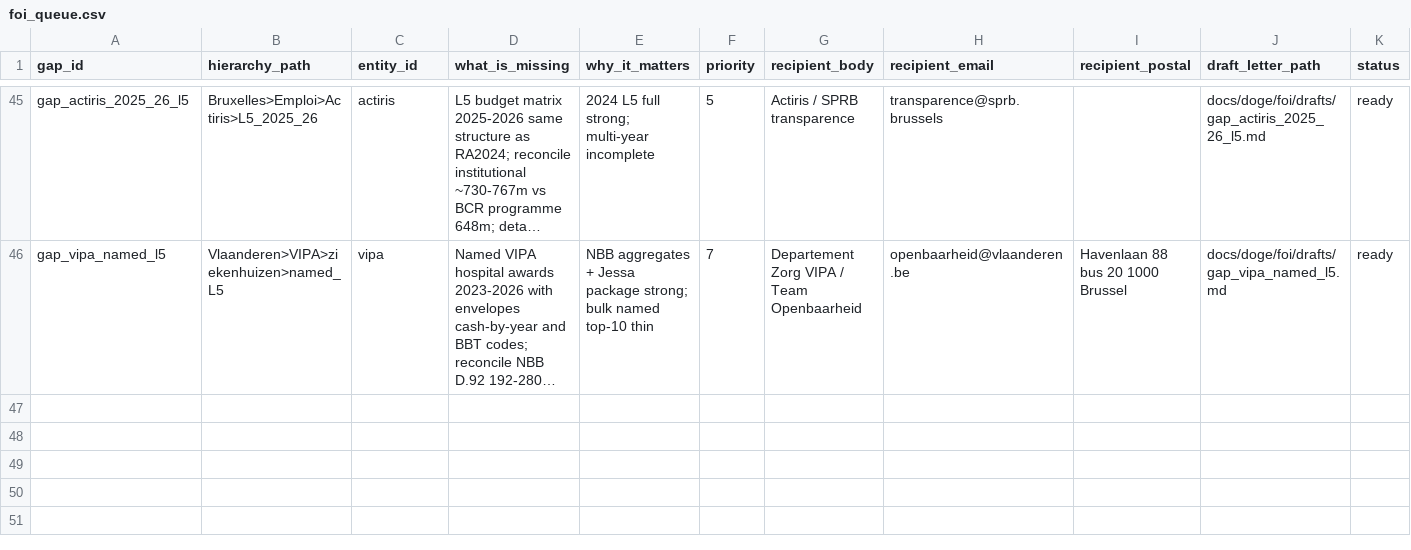
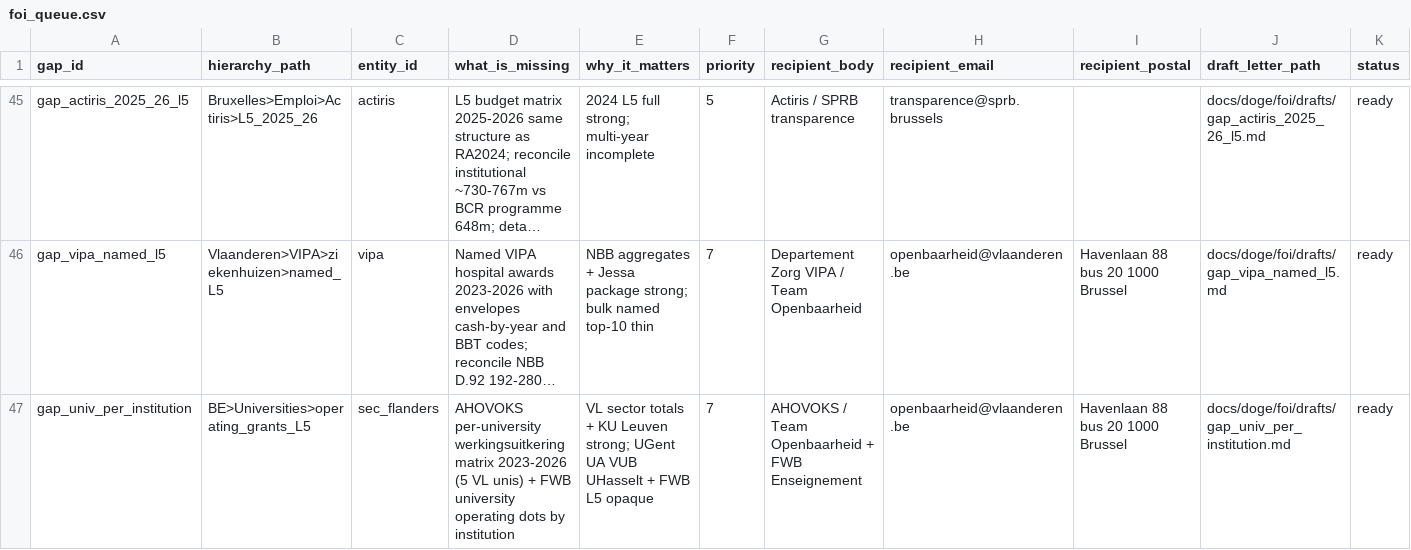
Before and after one commit to kareljanr/AIpolitics, a CSV file: docs/doge/data/foi_queue.csv, drawn as a sheet; only a part is shown, gaps mark what is left out; long unchanged cells end in …; rows hold the shown columns only; the diff names each change by its address in the sheet, - before the commit and + after, or states it on an @@ line.

```diff
--- a/docs/doge/data/foi_queue.csv
+++ b/docs/doge/data/foi_queue.csv
+row 47: gap_univ_per_institution | BE>Universities>operating_grants_L5 | sec_flanders | AHOVOKS per-university werkingsuitkering matrix 2023-2026 (5 VL unis) + FWB university operating dots by institution | VL sector totals + KU Leuven strong; UGent UA VUB UHasselt + FWB L5 opaque | 7 | AHOVOKS / Team Openbaarheid + FWB Enseignement | openbaarheid@vlaanderen.be | Havenlaan 88 bus 20 1000 Brussel | docs/doge/foi/drafts/gap_univ_per_institution.md | ready
```
Also changed, not shown: docs/doge/data/budgets.csv, docs/doge/data/commitments.csv, 7 other files.
